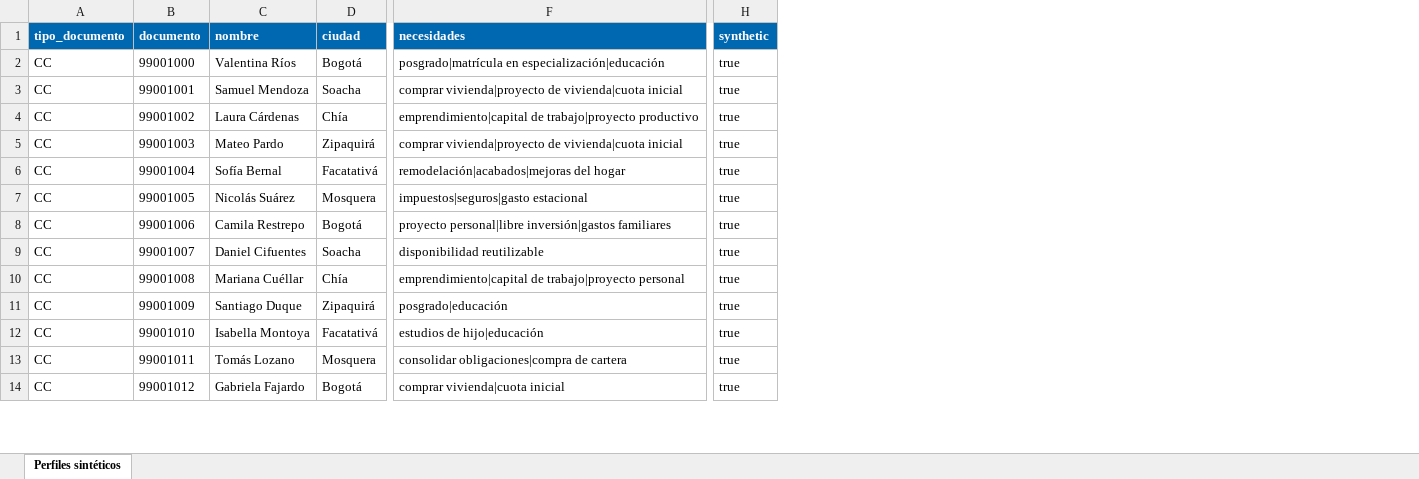
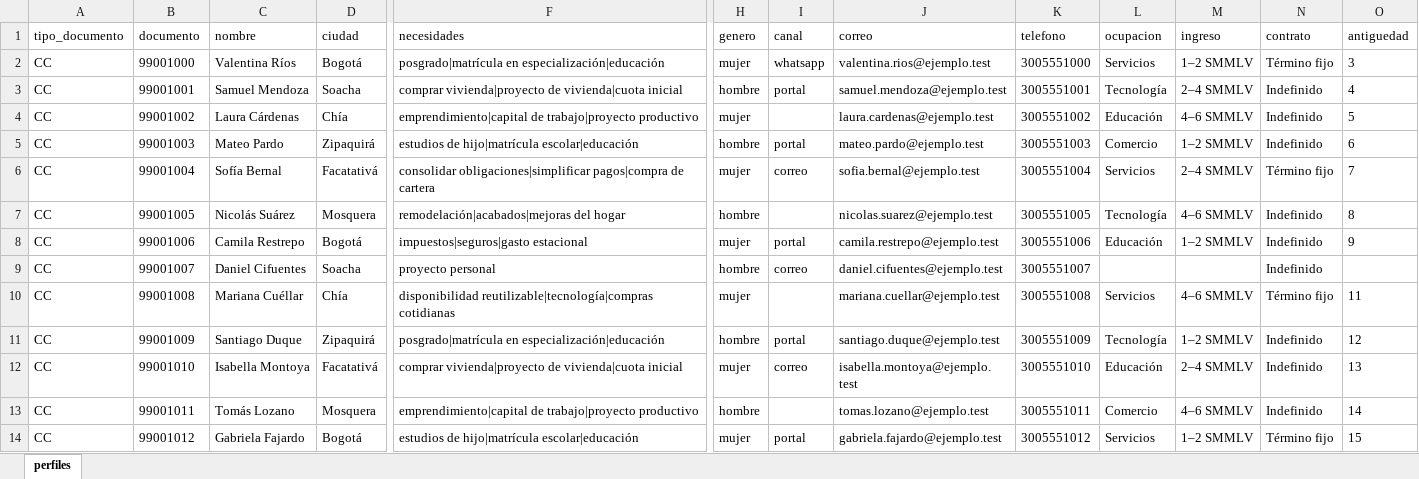
Before and after one commit to Oryzz-COL/Hackathon-30x-Colsubsidio-Credito, an Excel workbook: public/ejemplos/perfiles-sinteticos.xlsx, sheet perfiles, drawn as a sheet; only a part is shown, gaps mark what is left out; values as stored, in another font and other column widths than the file's, no borders; table styles not drawn; removed rows and columns are numbered as before the commit, all else as after; the diff covers the shown part only; the diff names each change by its address in the sheet, - before the commit and + after, or states it on an @@ line.

```diff
--- a/public/ejemplos/perfiles-sinteticos.xlsx (sheet perfiles)
+++ b/public/ejemplos/perfiles-sinteticos.xlsx (sheet perfiles)
-sheet tab: Perfiles sintéticos
+sheet tab: perfiles
-column H (synthetic), rows 2-14: all true
+column H (genero), rows 2-14: mujer | hombre | mujer | hombre | mujer | hombre | mujer | hombre | mujer | hombre | mujer | hombre | mujer
+column I (canal), rows 2-14: whatsapp | portal |  | portal | correo |  | portal | correo |  | portal | correo |  | portal
+column J (correo), rows 2-14: valentina.rios@ejemplo.test | samuel.mendoza@ejemplo.test | laura.cardenas@ejemplo.test | mateo.pardo@ejemplo.test | sofia.bernal@ejemplo.test | nicolas.suarez@ejemplo.test | camila.restrepo@ejemplo.test | daniel.cifuentes@ejemplo.test | mariana.cuellar@ejemplo.test | santiago.duque@ejemplo.test | isabella.montoya@ejemplo.test | tomas.lozano@ejemplo.test | gabriela.fajardo@ejemplo.test
+column K (telefono), rows 2-14: 3005551000 | 3005551001 | 3005551002 | 3005551003 | 3005551004 | 3005551005 | 3005551006 | 3005551007 | 3005551008 | 3005551009 | 3005551010 | 3005551011 | 3005551012
+column L (ocupacion), rows 2-14: Servicios | Tecnología | Educación | Comercio | Servicios | Tecnología | Educación |  | Servicios | Tecnología | Educación | Comercio | Servicios
+column M (ingreso), rows 2-14: 1–2 SMMLV | 2–4 SMMLV | 4–6 SMMLV | 1–2 SMMLV | 2–4 SMMLV | 4–6 SMMLV | 1–2 SMMLV |  | 4–6 SMMLV | 1–2 SMMLV | 2–4 SMMLV | 4–6 SMMLV | 1–2 SMMLV
+column N (contrato), rows 2-14: Término fijo | Indefinido | Indefinido | Indefinido | Término fijo | Indefinido | Indefinido | Indefinido | Término fijo | Indefinido | Indefinido | Indefinido | Término fijo
+column O (antiguedad), rows 2-14: 3 | 4 | 5 | 6 | 7 | 8 | 9 |  | 11 | 12 | 13 | 14 | 15
@@ A1:F1 fill: #0067B1 → none, bold: on → off, text colour: #FFFFFF → black @@
-F5 (necesidades): comprar vivienda|proyecto de vivienda|cuota inicial
+F5 (necesidades): estudios de hijo|matrícula escolar|educación
-F6 (necesidades): remodelación|acabados|mejoras del hogar
+F6 (necesidades): consolidar obligaciones|simplificar pagos|compra de cartera
-F7 (necesidades): impuestos|seguros|gasto estacional
+F7 (necesidades): remodelación|acabados|mejoras del hogar
-F8 (necesidades): proyecto personal|libre inversión|gastos familiares
+F8 (necesidades): impuestos|seguros|gasto estacional
-F9 (necesidades): disponibilidad reutilizable
+F9 (necesidades): proyecto personal
-F10 (necesidades): emprendimiento|capital de trabajo|proyecto personal
+F10 (necesidades): disponibilidad reutilizable|tecnología|compras cotidianas
-F11 (necesidades): posgrado|educación
+F11 (necesidades): posgrado|matrícula en especialización|educación
-F12 (necesidades): estudios de hijo|educación
+F12 (necesidades): comprar vivienda|proyecto de vivienda|cuota inicial
-F13 (necesidades): consolidar obligaciones|compra de cartera
+F13 (necesidades): emprendimiento|capital de trabajo|proyecto productivo
-F14 (necesidades): comprar vivienda|cuota inicial
+F14 (necesidades): estudios de hijo|matrícula escolar|educación
```
Also changed, not shown: 17 edited cells and cell formats elsewhere in this sheet, 9 other files.
